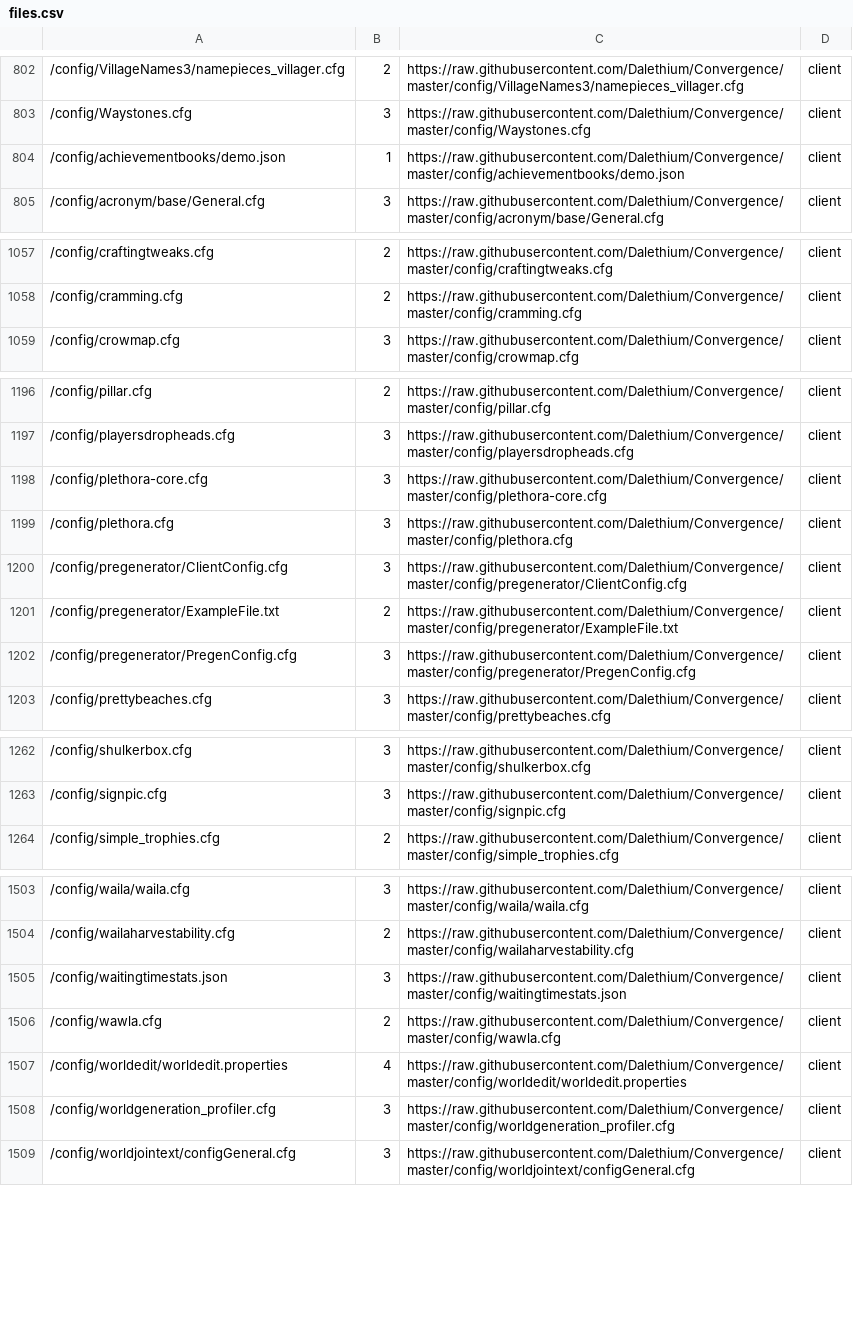
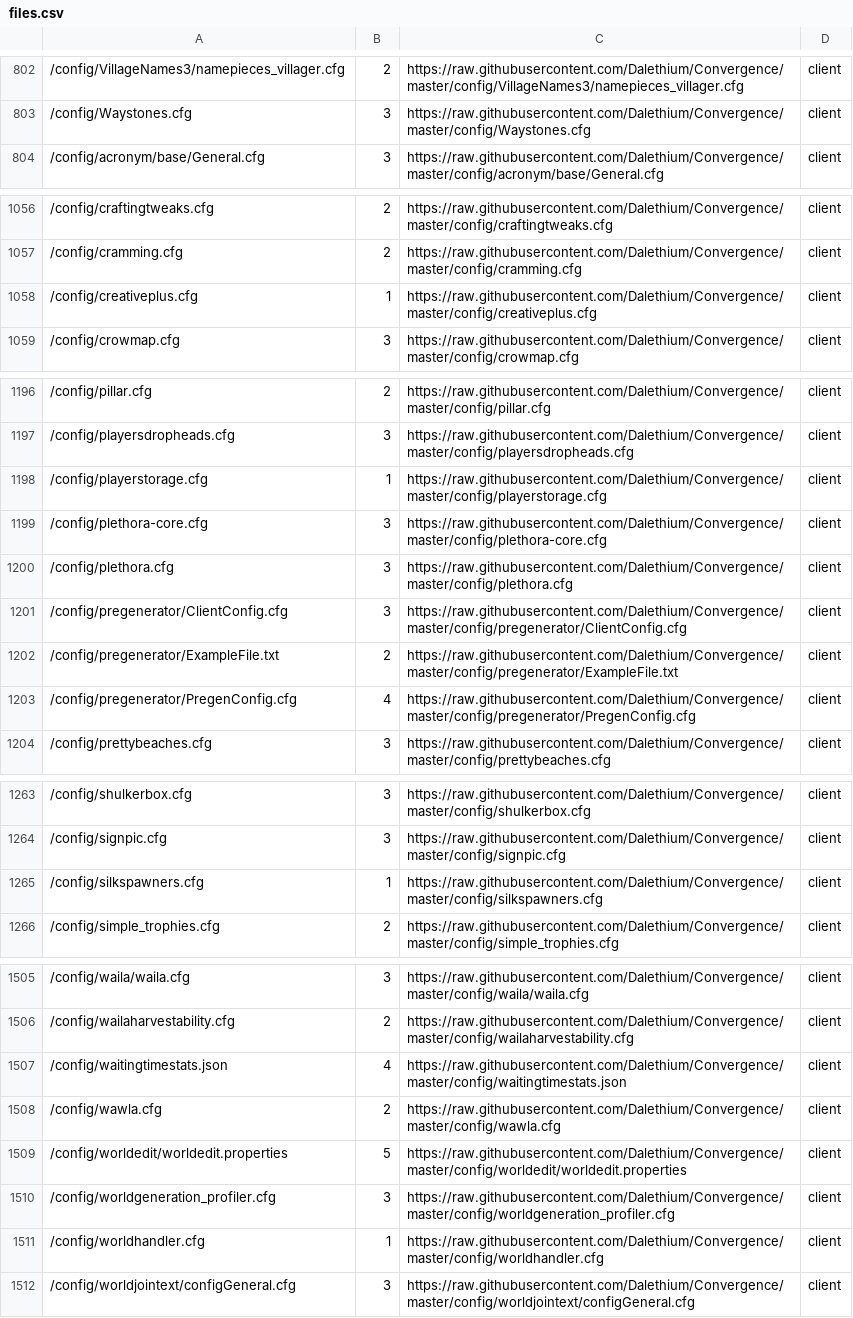
Before and after one commit to Dalethium/Convergence, a CSV file: files.csv, drawn as a sheet; only a part is shown, gaps mark what is left out; the diff covers the shown part only.

```diff
--- a/files.csv
+++ b/files.csv
@@ -803,3 +803,2 @@
 /config/Waystones.cfg,3,https://raw.githubusercontent.com/Dalethium/Convergence/master/config/Waystones.cfg,client
-/config/achievementbooks/demo.json,1,https://raw.githubusercontent.com/Dalethium/Convergence/master/config/achievementbooks/demo.json,client
 /config/acronym/base/General.cfg,3,https://raw.githubusercontent.com/Dalethium/Convergence/master/config/acronym/base/General.cfg,client
@@ -1058,2 +1057,3 @@
 /config/cramming.cfg,2,https://raw.githubusercontent.com/Dalethium/Convergence/master/config/cramming.cfg,client
+/config/creativeplus.cfg,1,https://raw.githubusercontent.com/Dalethium/Convergence/master/config/creativeplus.cfg,client
 /config/crowmap.cfg,3,https://raw.githubusercontent.com/Dalethium/Convergence/master/config/crowmap.cfg,client
@@ -1197,2 +1197,3 @@
 /config/playersdropheads.cfg,3,https://raw.githubusercontent.com/Dalethium/Convergence/master/config/playersdropheads.cfg,client
+/config/playerstorage.cfg,1,https://raw.githubusercontent.com/Dalethium/Convergence/master/config/playerstorage.cfg,client
 /config/plethora-core.cfg,3,https://raw.githubusercontent.com/Dalethium/Convergence/master/config/plethora-core.cfg,client
@@ -1201,3 +1202,3 @@
 /config/pregenerator/ExampleFile.txt,2,https://raw.githubusercontent.com/Dalethium/Convergence/master/config/pregenerator/ExampleFile.txt,client
-/config/pregenerator/PregenConfig.cfg,3,https://raw.githubusercontent.com/Dalethium/Convergence/master/config/pregenerator/PregenConfig.cfg,client
+/config/pregenerator/PregenConfig.cfg,4,https://raw.githubusercontent.com/Dalethium/Convergence/master/config/pregenerator/PregenConfig.cfg,client
 /config/prettybeaches.cfg,3,https://raw.githubusercontent.com/Dalethium/Convergence/master/config/prettybeaches.cfg,client
@@ -1263,2 +1264,3 @@
 /config/signpic.cfg,3,https://raw.githubusercontent.com/Dalethium/Convergence/master/config/signpic.cfg,client
+/config/silkspawners.cfg,1,https://raw.githubusercontent.com/Dalethium/Convergence/master/config/silkspawners.cfg,client
 /config/simple_trophies.cfg,2,https://raw.githubusercontent.com/Dalethium/Convergence/master/config/simple_trophies.cfg,client
@@ -1504,6 +1506,7 @@
 /config/wailaharvestability.cfg,2,https://raw.githubusercontent.com/Dalethium/Convergence/master/config/wailaharvestability.cfg,client
-/config/waitingtimestats.json,3,https://raw.githubusercontent.com/Dalethium/Convergence/master/config/waitingtimestats.json,client
+/config/waitingtimestats.json,4,https://raw.githubusercontent.com/Dalethium/Convergence/master/config/waitingtimestats.json,client
 /config/wawla.cfg,2,https://raw.githubusercontent.com/Dalethium/Convergence/master/config/wawla.cfg,client
-/config/worldedit/worldedit.properties,4,https://raw.githubusercontent.com/Dalethium/Convergence/master/config/worldedit/worldedit.properties,client
+/config/worldedit/worldedit.properties,5,https://raw.githubusercontent.com/Dalethium/Convergence/master/config/worldedit/worldedit.properties,client
 /config/worldgeneration_profiler.cfg,3,https://raw.githubusercontent.com/Dalethium/Convergence/master/config/worldgeneration_profiler.cfg,client
+/config/worldhandler.cfg,1,https://raw.githubusercontent.com/Dalethium/Convergence/master/config/worldhandler.cfg,client
 /config/worldjointext/configGeneral.cfg,3,https://raw.githubusercontent.com/Dalethium/Convergence/master/config/worldjointext/configGeneral.cfg,client
```
Also changed, not shown: 3 edited cells elsewhere in this file, mods.csv, 10 other files.
